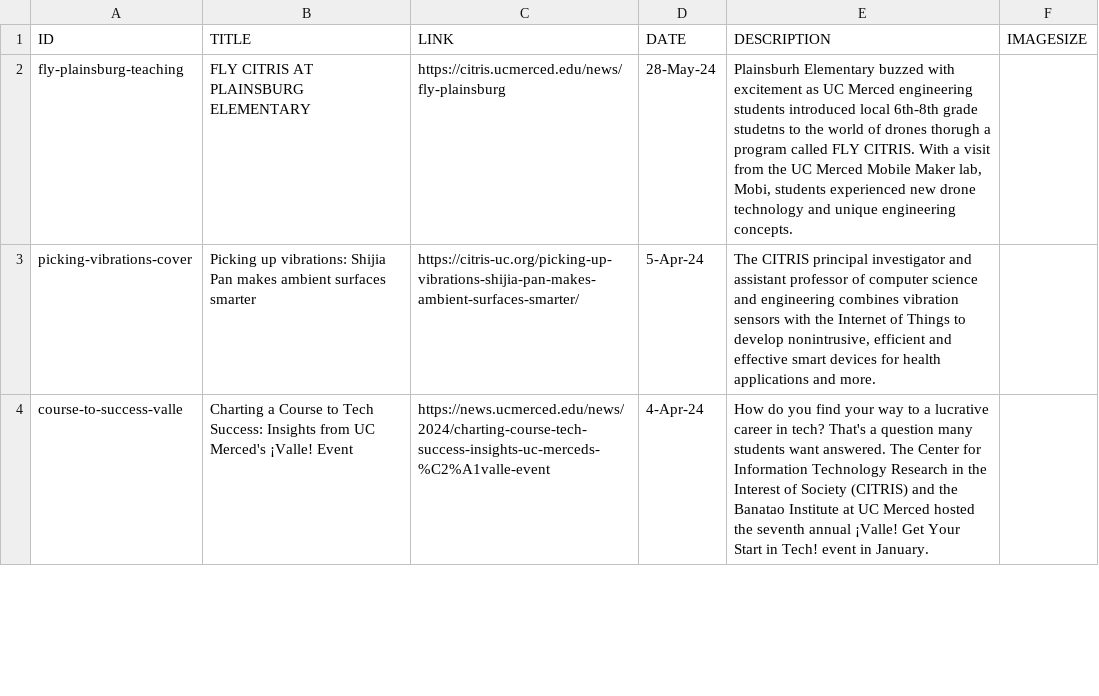
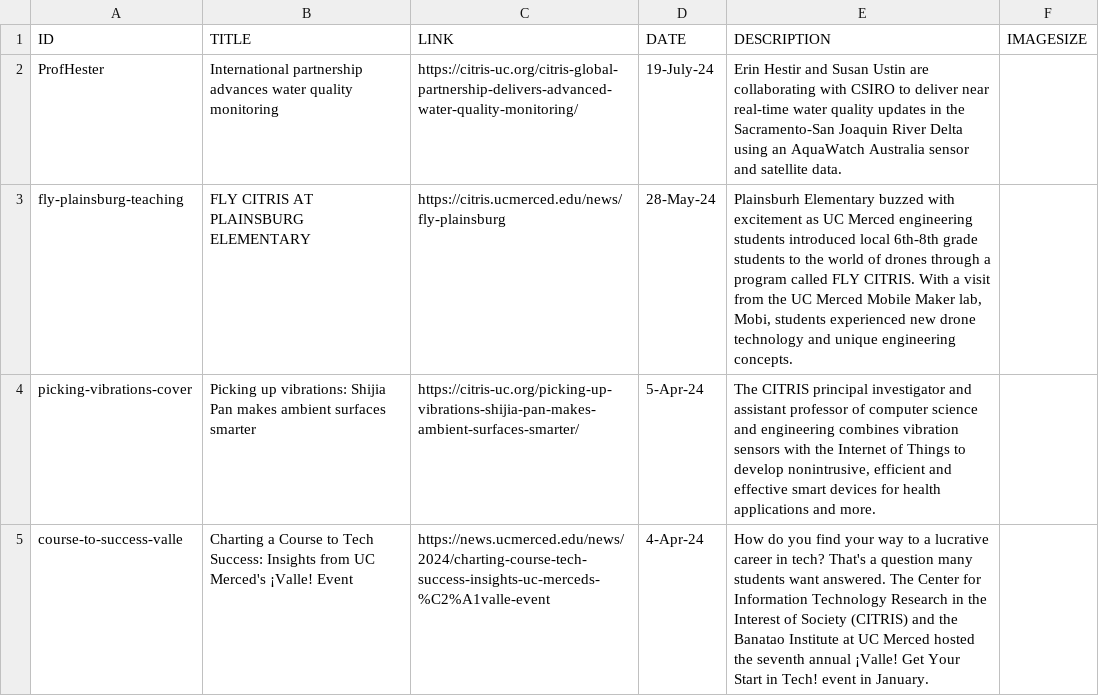
Before and after one commit to citris-ucmerced/citris, a CSV file: news.csv, drawn as a sheet; only a part is shown.

```diff
--- a/news.csv
+++ b/news.csv
@@ -1,3 +1,4 @@
 ID,TITLE,LINK,DATE,DESCRIPTION,IMAGESIZE
-fly-plainsburg-teaching,FLY CITRIS AT PLAINSBURG ELEMENTARY,https://citris.ucmerced.edu/news/fly-plainsburg,28-May-24,"Plainsburh Elementary buzzed with excitement as UC Merced engineering students introduced local 6th-8th grade studetns to the world of drones thorugh a program called FLY CITRIS. With a visit from the UC Merced Mobile Maker lab, Mobi, students experienced new drone technology and unique engineering concepts.",
+ProfHester, International partnership advances water quality monitoring, https://citris-uc.org/citris-global-partnership-delivers-advanced-water-quality-monitoring/, 19-July-24 , Erin Hestir and Susan Ustin are collaborating with CSIRO to deliver near real-time water quality updates in the Sacramento-San Joaquin River Delta using an AquaWatch Australia sensor and satellite data. ,
+fly-plainsburg-teaching, FLY CITRIS AT PLAINSBURG ELEMENTARY,https://citris.ucmerced.edu/news/fly-plainsburg,28-May-24,"Plainsburh Elementary buzzed with excitement as UC Merced engineering students introduced local 6th-8th grade students to the world of drones through a program called FLY CITRIS. With a visit from the UC Merced Mobile Maker lab, Mobi, students experienced new drone technology and unique engineering concepts.",
 picking-vibrations-cover,Picking up vibrations: Shijia Pan makes ambient surfaces smarter,https://citris-uc.org/picking-up-vibrations-shijia-pan-makes-ambient-surfaces-smarter/,5-Apr-24,"The CITRIS principal investigator and assistant professor of computer science and engineering combines vibration sensors with the Internet of Things to develop nonintrusive, efficient and effective smart devices for health applications and more.",
```
Also changed, not shown: 1 other file.
